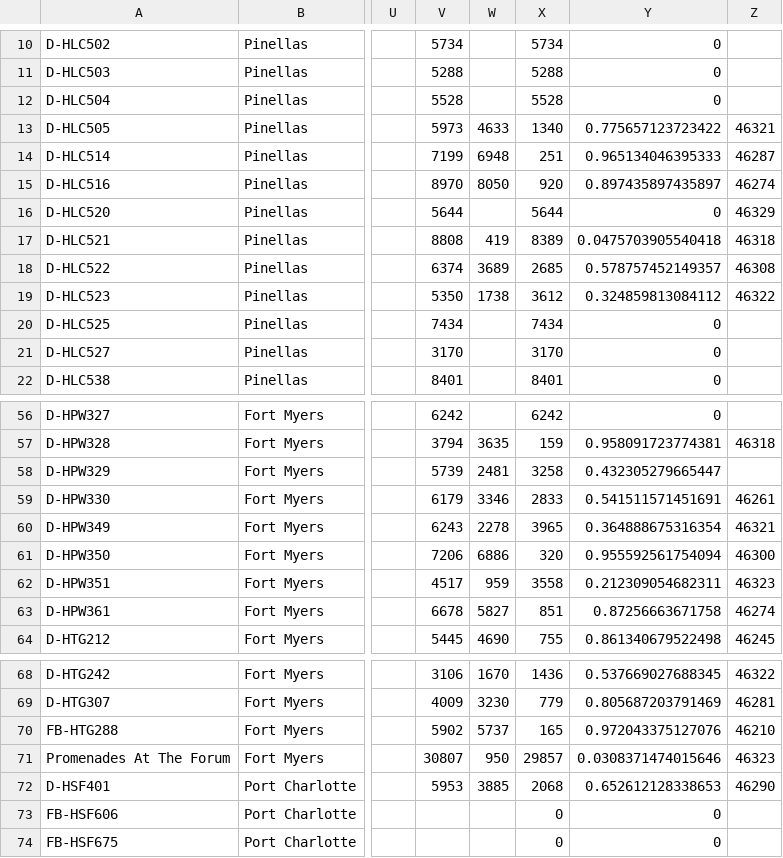
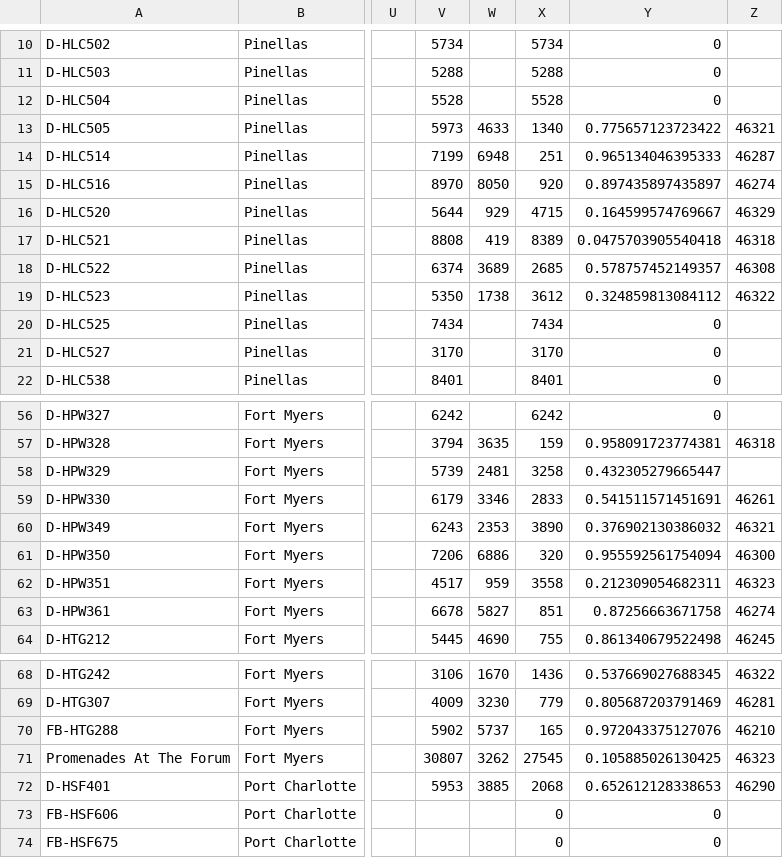
Before and after one commit to JCKraus1/Tillman-Dashboard, a CSV file: tillman-project.csv, drawn as a sheet; only a part is shown, gaps mark what is left out; the diff names each change by its address in the sheet, - before the commit and + after, or states it on an @@ line.

Commit message:
Automated CSV update every 6 hours

```diff
--- a/tillman-project.csv
+++ b/tillman-project.csv
-W16: (empty)
+W16: 929
-X16: 5644
+X16: 4715
-Y16: 0
+Y16: 0.164599574769667
-W60: 2278
+W60: 2353
-X60: 3965
+X60: 3890
-Y60: 0.364888675316354
+Y60: 0.376902130386032
-W71: 950
+W71: 3262
-X71: 29857
+X71: 27545
-Y71: 0.0308371474015646
+Y71: 0.105885026130425
```
